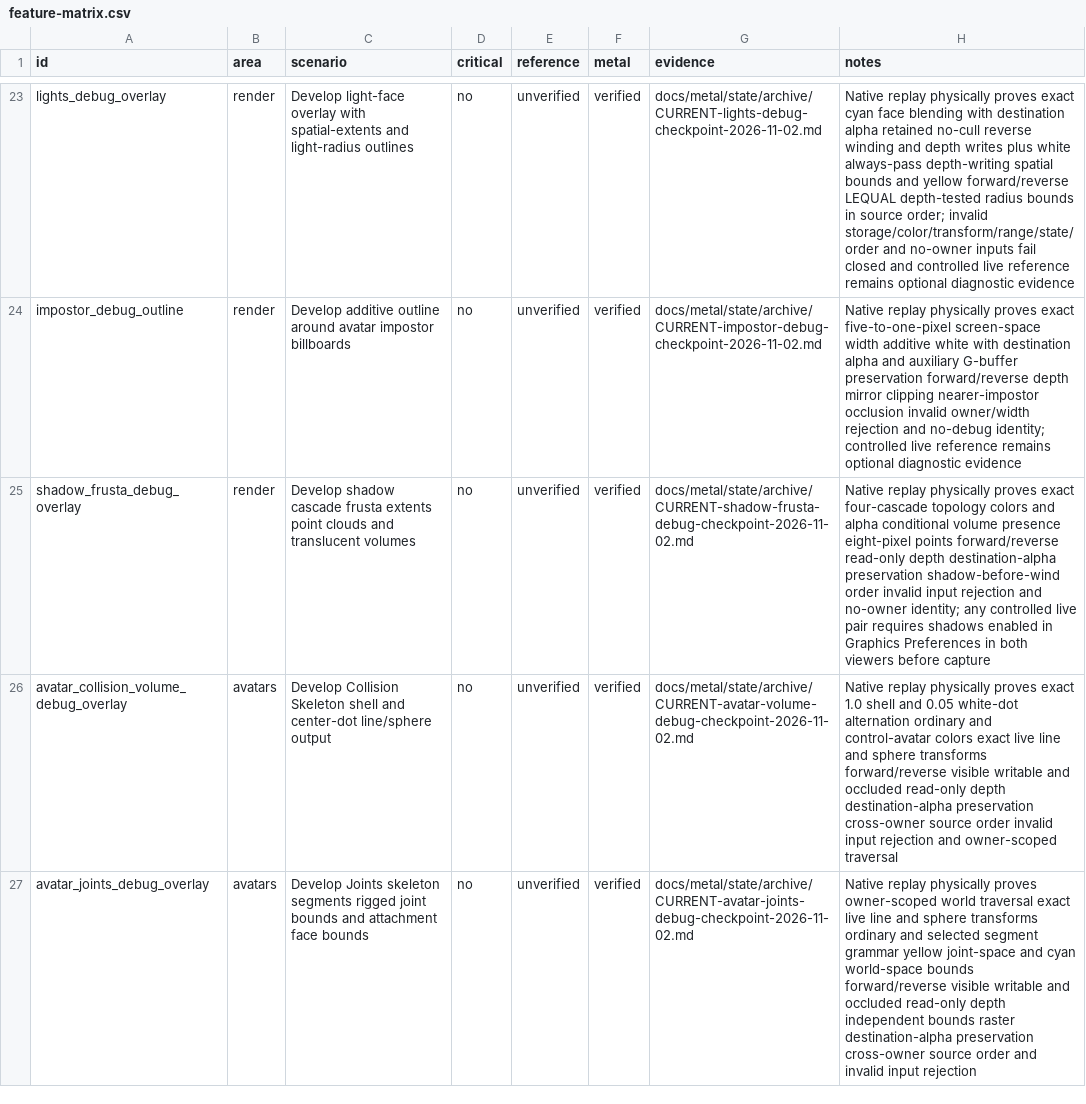
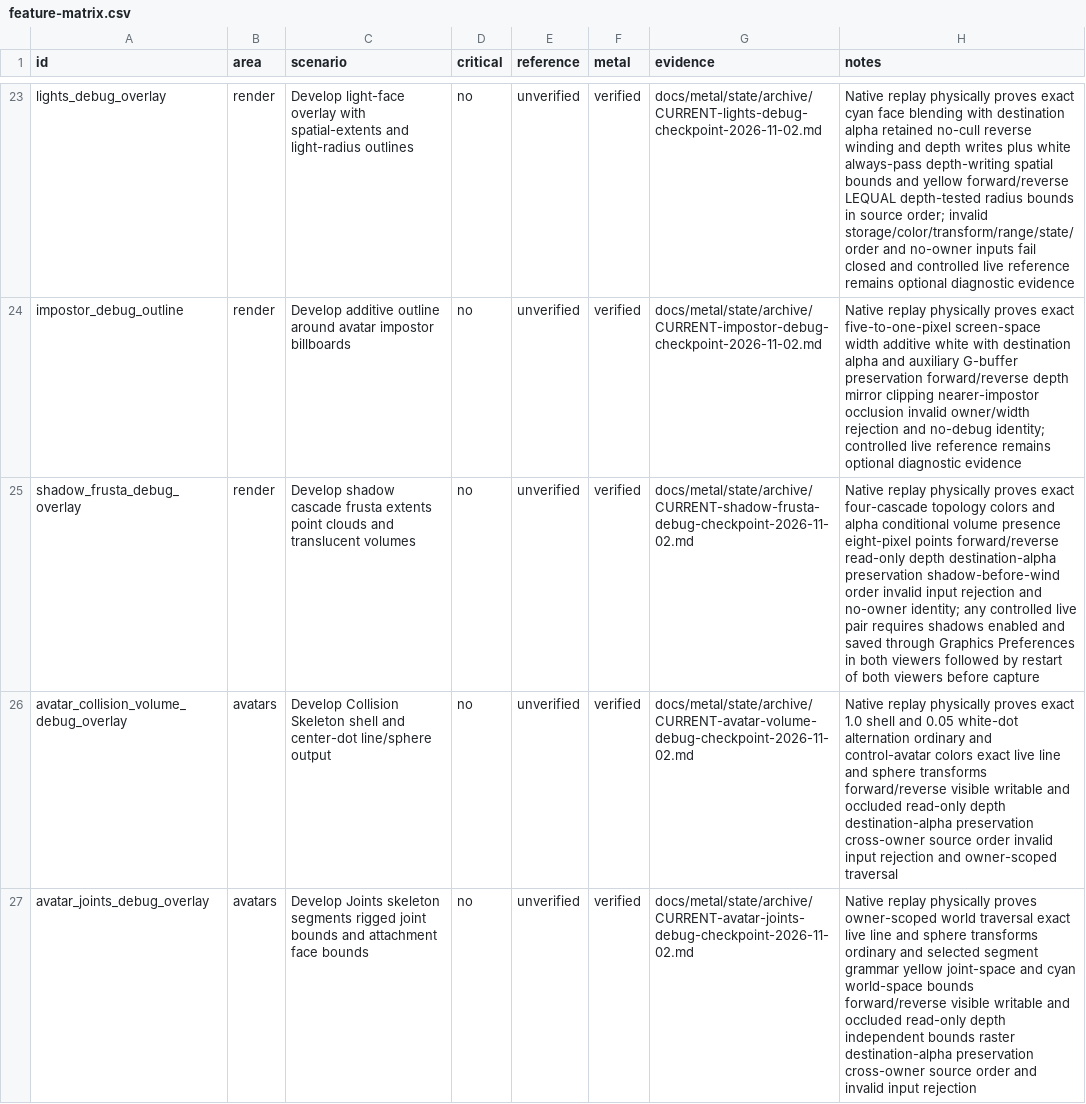
Before and after one commit to levdarkheart-lgtm/AlchemyFork, a CSV file: docs/metal/feature-matrix.csv, drawn as a sheet; only a part is shown, gaps mark what is left out; the diff covers the shown part only; the diff names each change by its address in the sheet, - before the commit and + after, or states it on an @@ line.

Commit message:
docs(metal): qualify shadow parity evidence

```diff
--- a/docs/metal/feature-matrix.csv
+++ b/docs/metal/feature-matrix.csv
-H25 (notes): …shadows enabled in Graphics Preferences in both viewers…
+H25 (notes): …shadows enabled and saved through Graphics Preferences in both viewers followed by restart of both viewers…
```
Also changed, not shown: 2 edited cells elsewhere in this file, 7 other files.
